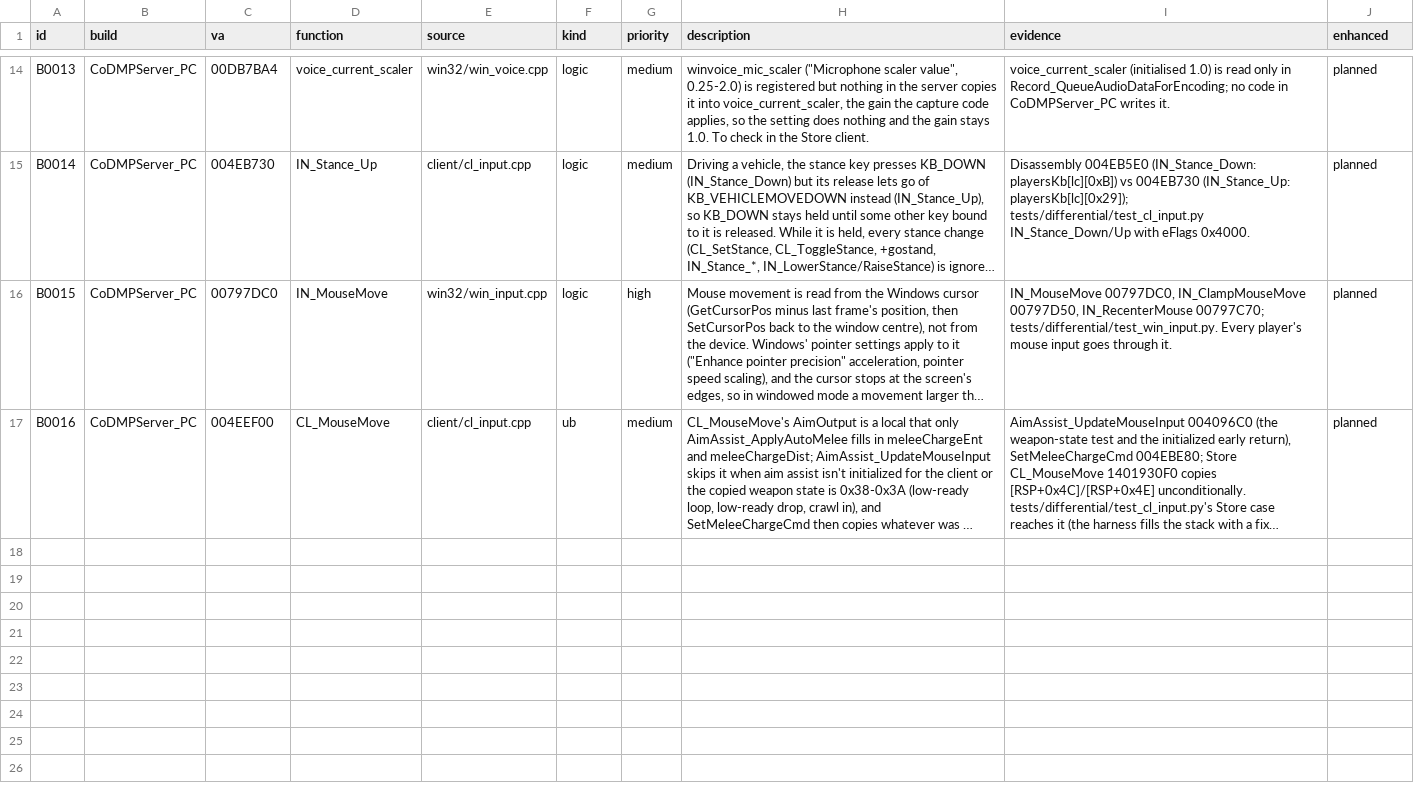
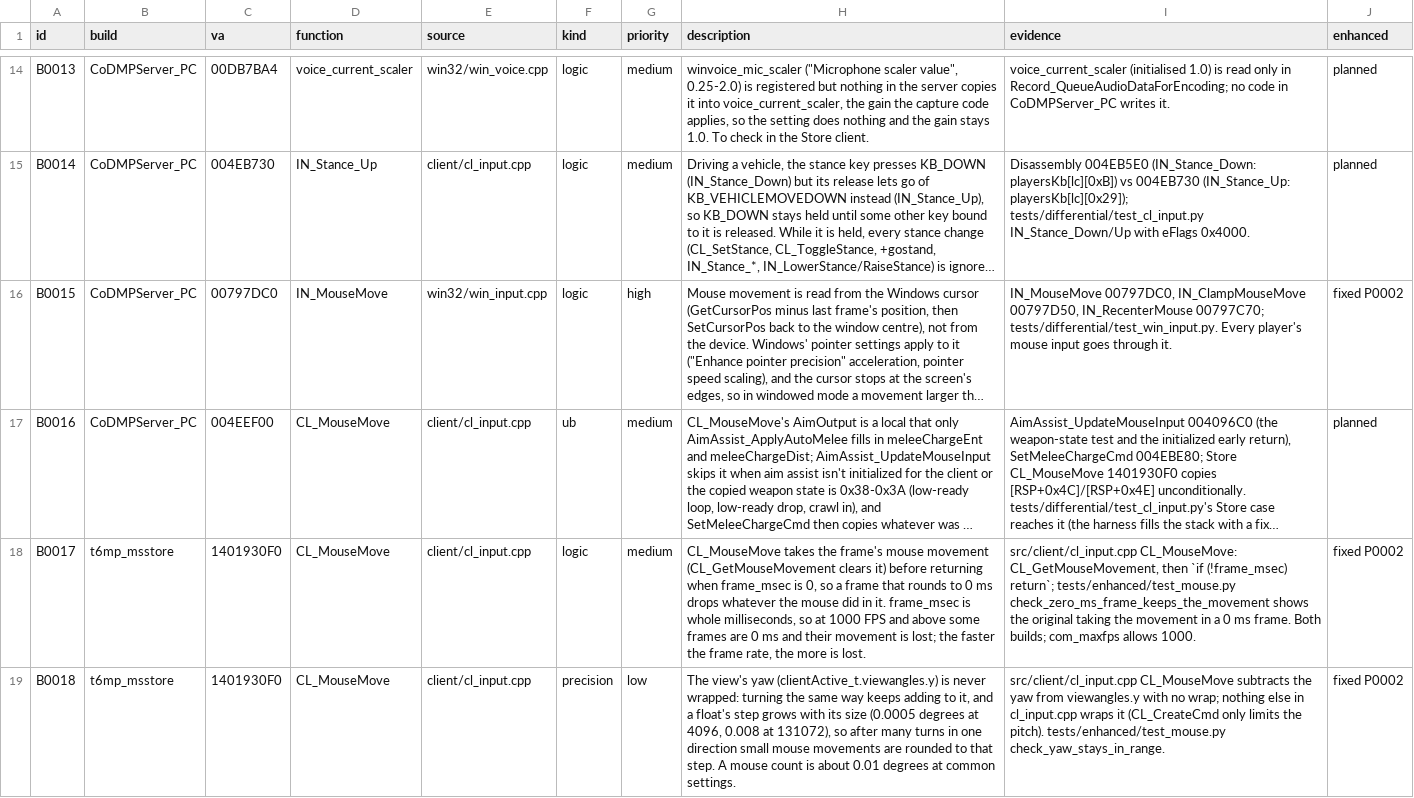
Before and after one commit to lizardpeter/black-ops-2-decomp, a TSV file: records/bugs.tsv, drawn as a sheet; only a part is shown, gaps mark what is left out; long unchanged cells end in …; the diff names each change by its address in the sheet, - before the commit and + after, or states it on an @@ line.

```diff
--- a/records/bugs.tsv
+++ b/records/bugs.tsv
-J16 (enhanced): planned
+J16 (enhanced): fixed P0002
+row 18: B0017 | t6mp_msstore | 1401930F0 | CL_MouseMove | client/cl_input.cpp | logic | medium | CL_MouseMove takes the frame's mouse movement (CL_GetMouseMovement clears it) before returning when frame_msec is 0, so a frame that rounds to 0 ms drops whatever the mouse did in it. frame_msec is whole milliseconds, so at 1000 FPS and above some frames are 0 ms and their movement is lost; the faster the frame rate, the more is lost. | src/client/cl_input.cpp CL_MouseMove: CL_GetMouseMovement, then `if (!frame_msec) return`; tests/enhanced/test_mouse.py check_zero_ms_frame_keeps_the_movement shows the original taking the movement in a 0 ms frame. Both builds; com_maxfps allows 1000. | fixed P0002
+row 19: B0018 | t6mp_msstore | 1401930F0 | CL_MouseMove | client/cl_input.cpp | precision | low | The view's yaw (clientActive_t.viewangles.y) is never wrapped: turning the same way keeps adding to it, and a float's step grows with its size (0.0005 degrees at 4096, 0.008 at 131072), so after many turns in one direction small mouse movements are rounded to that step. A mouse count is about 0.01 degrees at common settings. | src/client/cl_input.cpp CL_MouseMove subtracts the yaw from viewangles.y with no wrap; nothing else in cl_input.cpp wraps it (CL_CreateCmd only limits the pitch). tests/enhanced/test_mouse.py check_yaw_stays_in_range. | fixed P0002
```
Also changed, not shown: records/functions.tsv, records/names.tsv, 36 other files.
